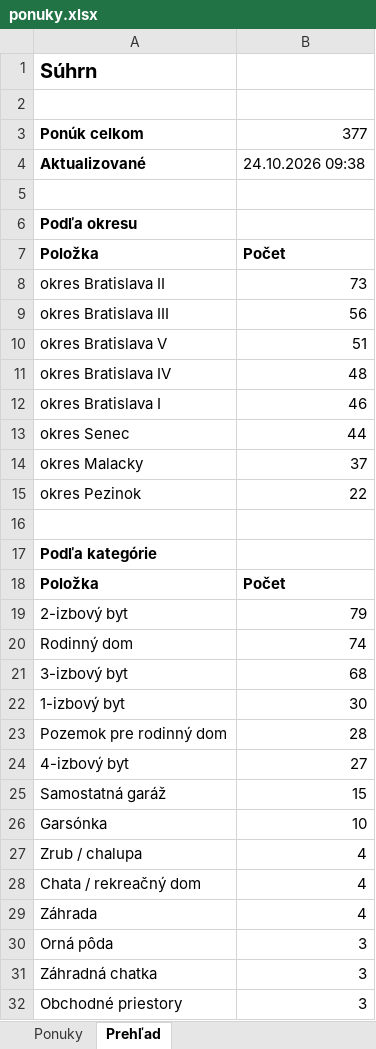
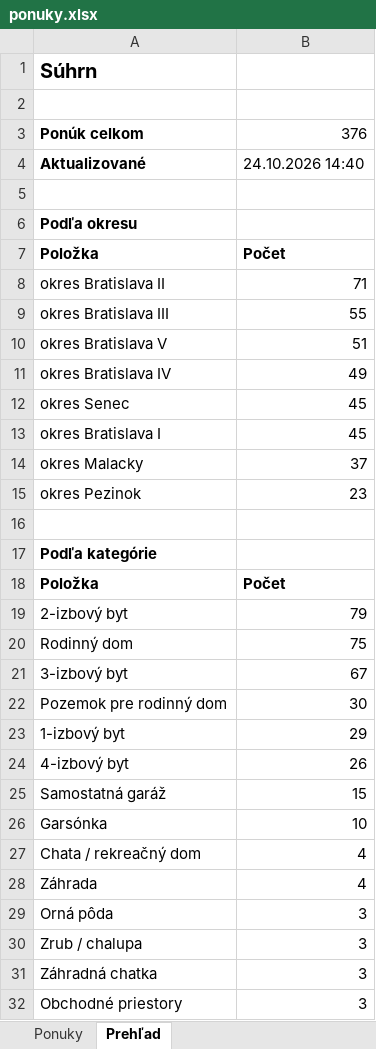
Before and after one commit to mrkubis-nest/nehnutelnosti-scraper, an Excel workbook: public/ponuky.xlsx, sheet Prehľad, drawn as a sheet; only a part is shown; values as stored, in another font and other column widths than the file's, no borders; removed rows and columns are numbered as before the commit, all else as after; the diff names each change by its address in the sheet, - before the commit and + after, or states it on an @@ line.

```diff
--- a/public/ponuky.xlsx (sheet Prehľad)
+++ b/public/ponuky.xlsx (sheet Prehľad)
-B3: 377
+B3: 376
-B4: 24.10.2026 09:38
+B4: 24.10.2026 14:40
-B8: 73
+B8: 71
-B9: 56
+B9: 55
-B11: 48
+B11: 49
-row 12: okres Bratislava I | 46
-B12: 44
+B12: 45
+row 13: okres Bratislava I | 45
-B15: 22
+B15: 23
-B20: 74
+B20: 75
-B21: 68
+B21: 67
-row 22: 1-izbový byt | 30
-B22: 28
+B22: 30
+row 23: 1-izbový byt | 29
-B24: 27
+B24: 26
-row 27: Zrub / chalupa | 4
+row 30: Zrub / chalupa | 3
```
Also changed, not shown: sheet Ponuky, 2 other files.
